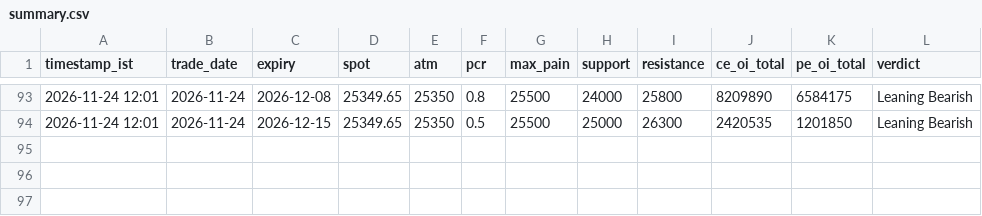
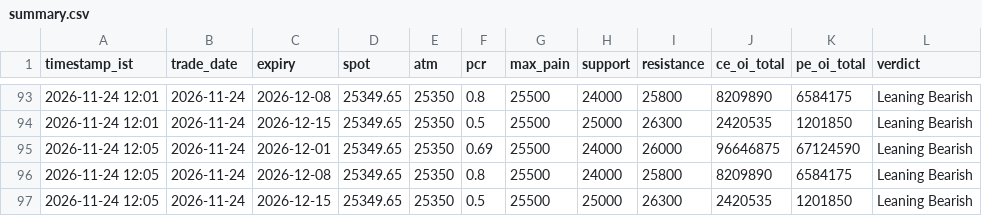
Before and after one commit to ddtambe/Nifty50_Options, a CSV file: data/2026-11-24/summary.csv, drawn as a sheet; only a part is shown, gaps mark what is left out; the diff names each change by its address in the sheet, - before the commit and + after, or states it on an @@ line.

```diff
--- a/data/2026-11-24/summary.csv
+++ b/data/2026-11-24/summary.csv
+row 95: 2026-11-24 12:05 | 2026-11-24 | 2026-12-01 | 25349.65 | 25350 | 0.69 | 25500 | 24000 | 26000 | 96646875 | 67124590 | Leaning Bearish
+row 96: 2026-11-24 12:05 | 2026-11-24 | 2026-12-08 | 25349.65 | 25350 | 0.8 | 25500 | 24000 | 25800 | 8209890 | 6584175 | Leaning Bearish
+row 97: 2026-11-24 12:05 | 2026-11-24 | 2026-12-15 | 25349.65 | 25350 | 0.5 | 25500 | 25000 | 26300 | 2420535 | 1201850 | Leaning Bearish
```
Also changed, not shown: data/2026-11-24/2026-12-01_raw.csv, data/2026-11-24/2026-12-08_raw.csv, 4 other files.
